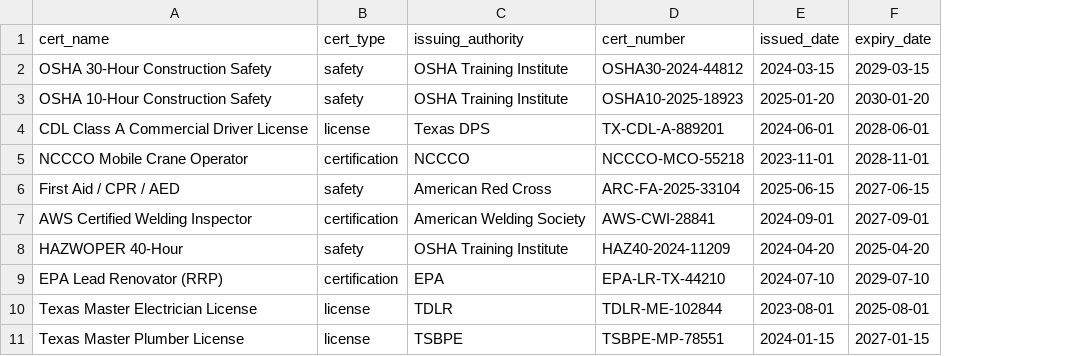
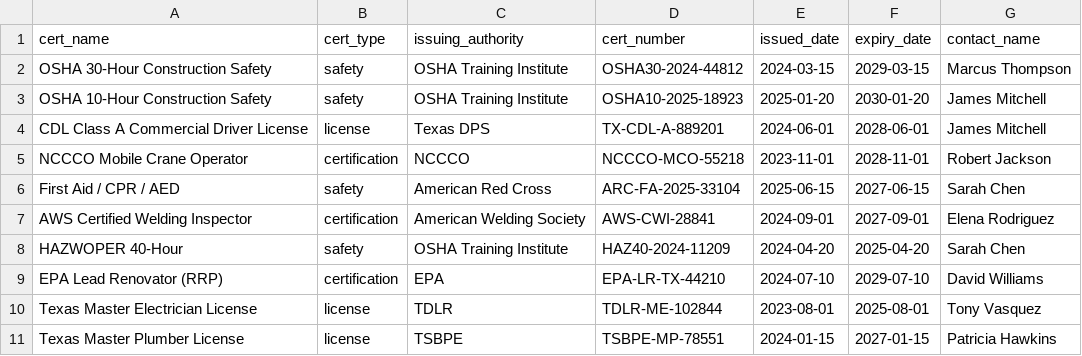
Before and after one commit to donkeyideas/Construction, a CSV file: mock-data/17_certifications.csv, drawn as a sheet; the diff names each change by its address in the sheet, - before the commit and + after, or states it on an @@ line.

```diff
--- a/mock-data/17_certifications.csv
+++ b/mock-data/17_certifications.csv
+column G (contact_name), rows 2-11: Marcus Thompson | James Mitchell | James Mitchell | Robert Jackson | Sarah Chen | Elena Rodriguez | Sarah Chen | David Williams | Tony Vasquez | Patricia Hawkins
```
Also changed, not shown: 5 other files.
